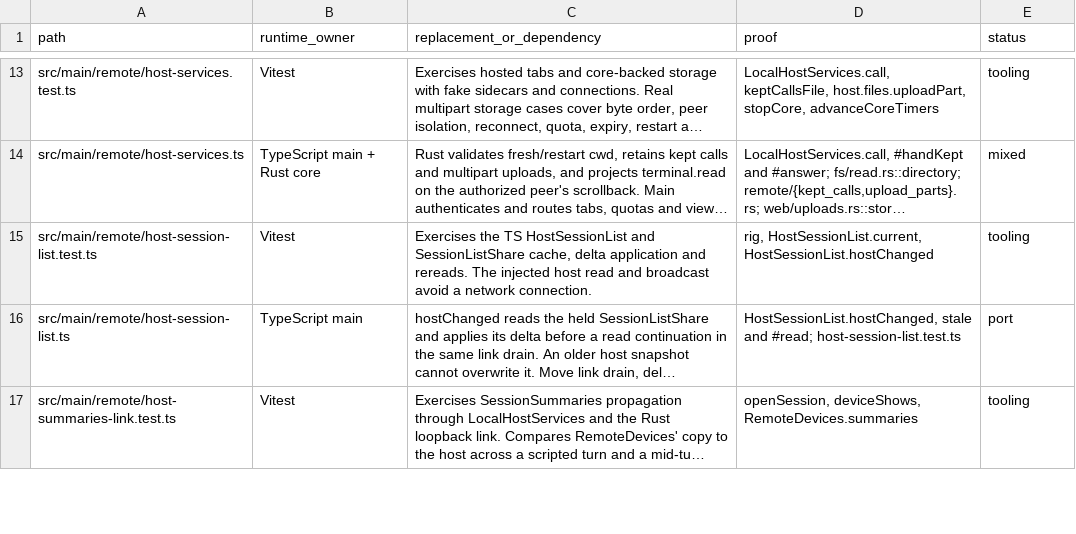
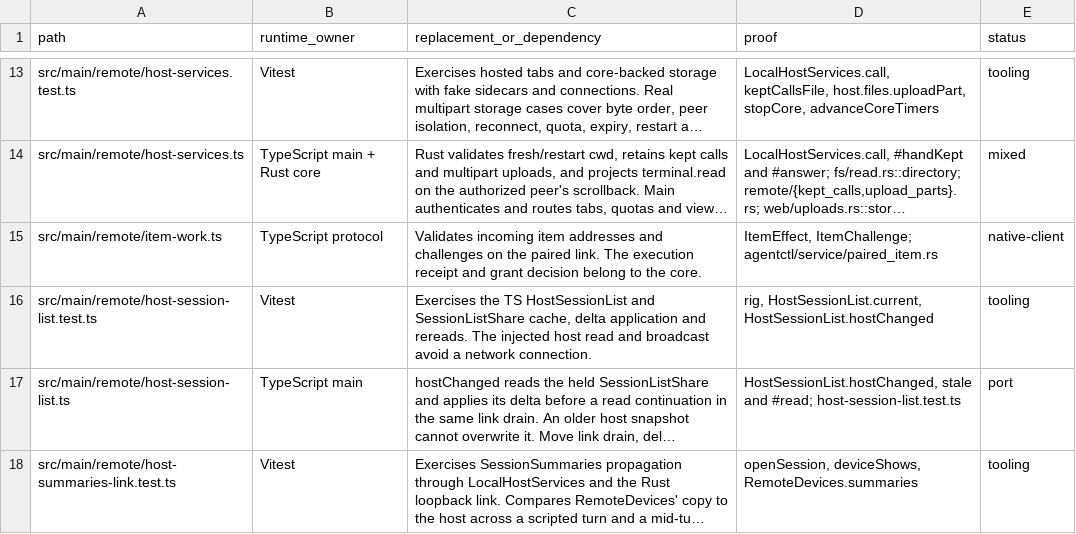
Before and after one commit to seuput-inc/ompdesk, a TSV file: docs/rust-inventory/remote.tsv, drawn as a sheet; only a part is shown, gaps mark what is left out; long unchanged cells end in …; the diff names each change by its address in the sheet, - before the commit and + after, or states it on an @@ line.

Commit message:
feat(items): address the current worker and fence paired delivery
Bind mail, tool grants and paired open receipts to one durable generation.
A competing board chat sees the holder. A stale retry cannot reopen an exited generation.

```diff
--- a/docs/rust-inventory/remote.tsv
+++ b/docs/rust-inventory/remote.tsv
+row 15: src/main/remote/item-work.ts | TypeScript protocol | Validates incoming item addresses and challenges on the paired link. The execution receipt and grant decision belong to the core. | ItemEffect, ItemChallenge; agentctl/service/paired_item.rs | native-client
```
Also changed, not shown: 39 other files.
